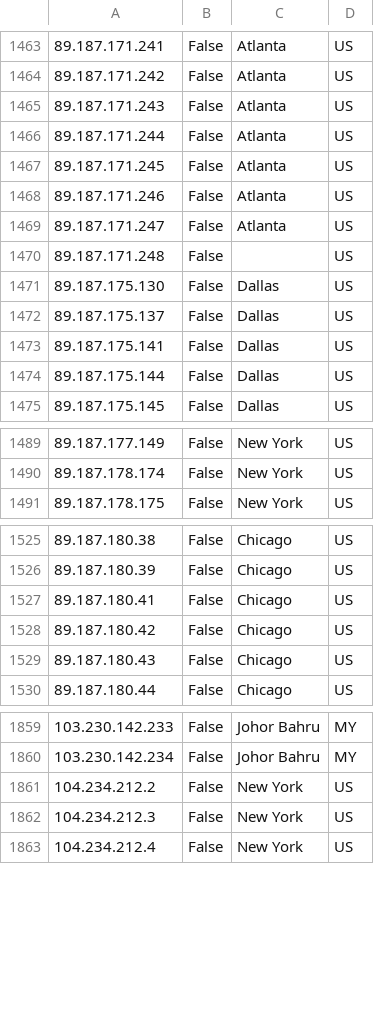
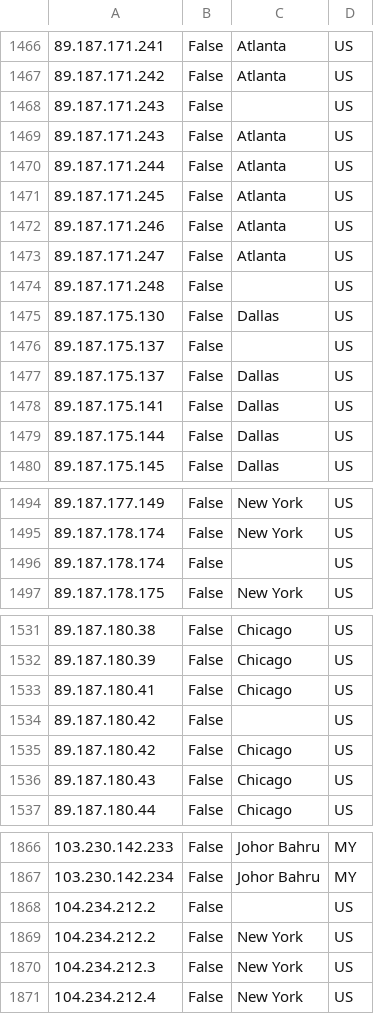
Before and after one commit to noodlemctwoodle/SentinelPublic, a CSV file: ExternalData/ProtonVPNExitNodes.csv, drawn as a sheet; only a part is shown, gaps mark what is left out; the diff covers the shown part only; the diff names each change by its address in the sheet, - before the commit and + after, or states it on an @@ line.

```diff
--- a/ExternalData/ProtonVPNExitNodes.csv
+++ b/ExternalData/ProtonVPNExitNodes.csv
+row 1468: 89.187.171.243 | False |  | US
+row 1476: 89.187.175.137 | False |  | US
+row 1496: 89.187.178.174 | False |  | US
+row 1534: 89.187.180.42 | False |  | US
+row 1868: 104.234.212.2 | False |  | US
```
Also changed, not shown: 24 added rows, 1 removed row and 103 moved rows elsewhere in this file.
